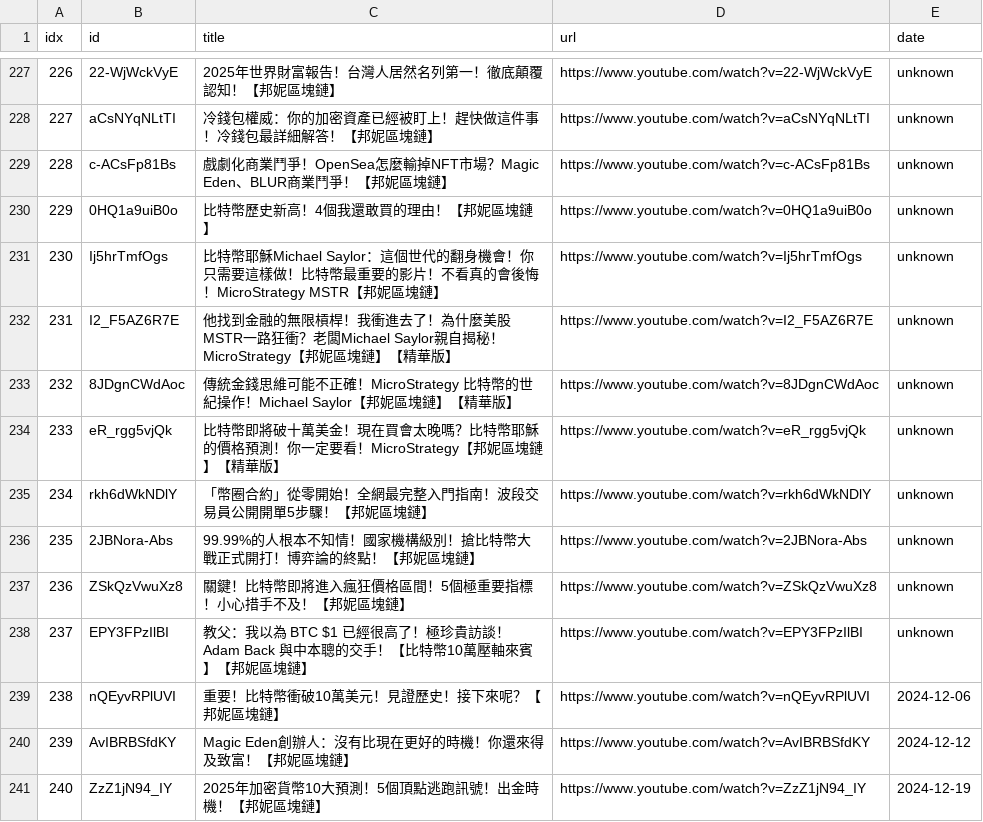
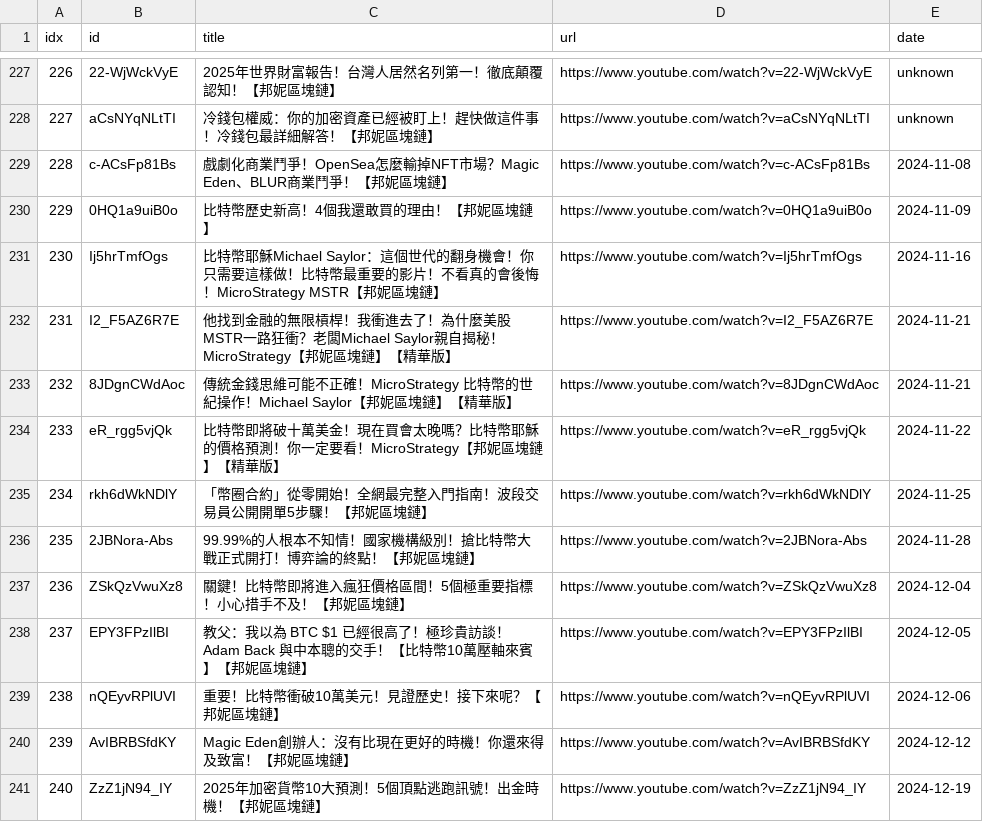
Before and after one commit to sumsjp/BonnieBlockchain, a CSV file: src/video_list.csv, drawn as a sheet; only a part is shown, gaps mark what is left out.

```diff
--- a/src/video_list.csv
+++ b/src/video_list.csv
@@ -228,12 +228,12 @@ idx,id,title,url,date
 227,aCsNYqNLtTI,冷錢包權威：你的加密資產已經被盯上！趕快做這件事！冷錢包最詳細解答！【邦妮區塊鏈】,https://www.youtube.com/watch?v=aCsNYqNLtTI,unknown
-228,c-ACsFp81Bs,戲劇化商業鬥爭！OpenSea怎麼輸掉NFT市場？Magic Eden、BLUR商業鬥爭！【邦妮區塊鏈】,https://www.youtube.com/watch?v=c-ACsFp81Bs,unknown
-229,0HQ1a9uiB0o,比特幣歷史新高！4個我還敢買的理由！【邦妮區塊鏈】,https://www.youtube.com/watch?v=0HQ1a9uiB0o,unknown
-230,Ij5hrTmfOgs,比特幣耶穌Michael Saylor：這個世代的翻身機會！你只需要這樣做！比特幣最重要的影片！不看真的會後悔！MicroStrategy MSTR【邦妮區塊鏈】,https://www.youtube.com/watch?v=Ij5hrTmfOgs,unknown
-231,I2_F5AZ6R7E,他找到金融的無限槓桿！我衝進去了！為什麼美股MSTR一路狂衝？老闆Michael Saylor親自揭秘！MicroStrategy【邦妮區塊鏈】【精華版】,https://www.youtube.com/watch?v=I2_F5AZ6R7E,unknown
-232,8JDgnCWdAoc,傳統金錢思維可能不正確！MicroStrategy 比特幣的世紀操作！Michael Saylor【邦妮區塊鏈】【精華版】,https://www.youtube.com/watch?v=8JDgnCWdAoc,unknown
-233,eR_rgg5vjQk,比特幣即將破十萬美金！現在買會太晚嗎？比特幣耶穌的價格預測！你一定要看！MicroStrategy【邦妮區塊鏈】【精華版】,https://www.youtube.com/watch?v=eR_rgg5vjQk,unknown
-234,rkh6dWkNDlY,「幣圈合約」從零開始！全網最完整入門指南！波段交易員公開開單5步驟！【邦妮區塊鏈】,https://www.youtube.com/watch?v=rkh6dWkNDlY,unknown
-235,2JBNora-Abs,99.99%的人根本不知情！國家機構級別！搶比特幣大戰正式開打！博弈論的終點！【邦妮區塊鏈】,https://www.youtube.com/watch?v=2JBNora-Abs,unknown
-236,ZSkQzVwuXz8,關鍵！比特幣即將進入瘋狂價格區間！5個極重要指標！小心措手不及！【邦妮區塊鏈】,https://www.youtube.com/watch?v=ZSkQzVwuXz8,unknown
-237,EPY3FPzIlBI,教父：我以為 BTC $1 已經很高了！極珍貴訪談！Adam Back 與中本聰的交手！【比特幣10萬壓軸來賓】【邦妮區塊鏈】,https://www.youtube.com/watch?v=EPY3FPzIlBI,unknown
+228,c-ACsFp81Bs,戲劇化商業鬥爭！OpenSea怎麼輸掉NFT市場？Magic Eden、BLUR商業鬥爭！【邦妮區塊鏈】,https://www.youtube.com/watch?v=c-ACsFp81Bs,2024-11-08
+229,0HQ1a9uiB0o,比特幣歷史新高！4個我還敢買的理由！【邦妮區塊鏈】,https://www.youtube.com/watch?v=0HQ1a9uiB0o,2024-11-09
+230,Ij5hrTmfOgs,比特幣耶穌Michael Saylor：這個世代的翻身機會！你只需要這樣做！比特幣最重要的影片！不看真的會後悔！MicroStrategy MSTR【邦妮區塊鏈】,https://www.youtube.com/watch?v=Ij5hrTmfOgs,2024-11-16
+231,I2_F5AZ6R7E,他找到金融的無限槓桿！我衝進去了！為什麼美股MSTR一路狂衝？老闆Michael Saylor親自揭秘！MicroStrategy【邦妮區塊鏈】【精華版】,https://www.youtube.com/watch?v=I2_F5AZ6R7E,2024-11-21
+232,8JDgnCWdAoc,傳統金錢思維可能不正確！MicroStrategy 比特幣的世紀操作！Michael Saylor【邦妮區塊鏈】【精華版】,https://www.youtube.com/watch?v=8JDgnCWdAoc,2024-11-21
+233,eR_rgg5vjQk,比特幣即將破十萬美金！現在買會太晚嗎？比特幣耶穌的價格預測！你一定要看！MicroStrategy【邦妮區塊鏈】【精華版】,https://www.youtube.com/watch?v=eR_rgg5vjQk,2024-11-22
+234,rkh6dWkNDlY,「幣圈合約」從零開始！全網最完整入門指南！波段交易員公開開單5步驟！【邦妮區塊鏈】,https://www.youtube.com/watch?v=rkh6dWkNDlY,2024-11-25
+235,2JBNora-Abs,99.99%的人根本不知情！國家機構級別！搶比特幣大戰正式開打！博弈論的終點！【邦妮區塊鏈】,https://www.youtube.com/watch?v=2JBNora-Abs,2024-11-28
+236,ZSkQzVwuXz8,關鍵！比特幣即將進入瘋狂價格區間！5個極重要指標！小心措手不及！【邦妮區塊鏈】,https://www.youtube.com/watch?v=ZSkQzVwuXz8,2024-12-04
+237,EPY3FPzIlBI,教父：我以為 BTC $1 已經很高了！極珍貴訪談！Adam Back 與中本聰的交手！【比特幣10萬壓軸來賓】【邦妮區塊鏈】,https://www.youtube.com/watch?v=EPY3FPzIlBI,2024-12-05
 238,nQEyvRPlUVI,重要！比特幣衝破10萬美元！見證歷史！接下來呢？【邦妮區塊鏈】,https://www.youtube.com/watch?v=nQEyvRPlUVI,2024-12-06
```
Also changed, not shown: 8 other files.
